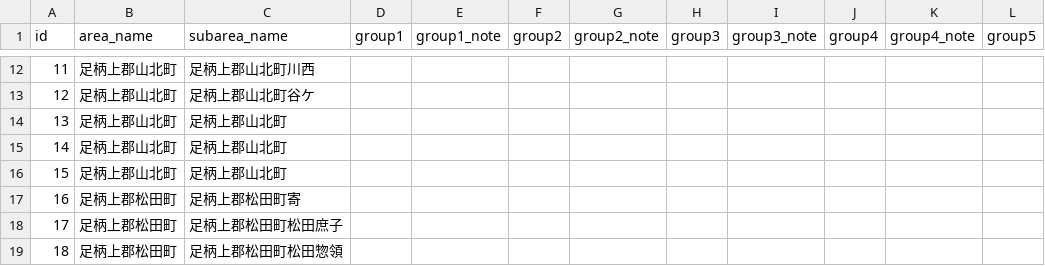
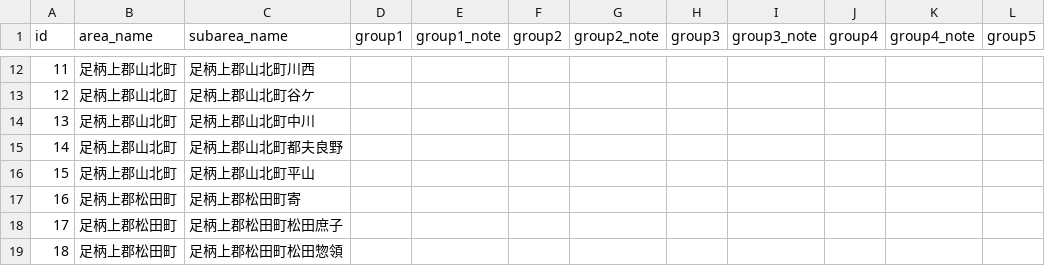
Before and after one commit to kokuminmin/poster-map-kagoshima, a CSV file: public/data/conquerlist.csv, drawn as a sheet; only a part is shown, gaps mark what is left out; the diff names each change by its address in the sheet, - before the commit and + after, or states it on an @@ line.

Commit message:
Posting Data Update

```diff
--- a/public/data/conquerlist.csv
+++ b/public/data/conquerlist.csv
-C14 (subarea_name): 足柄上郡山北町
+C14 (subarea_name): 足柄上郡山北町中川
-C15 (subarea_name): 足柄上郡山北町
+C15 (subarea_name): 足柄上郡山北町都夫良野
-C16 (subarea_name): 足柄上郡山北町
+C16 (subarea_name): 足柄上郡山北町平山
```
Also changed, not shown: 2 other files.
